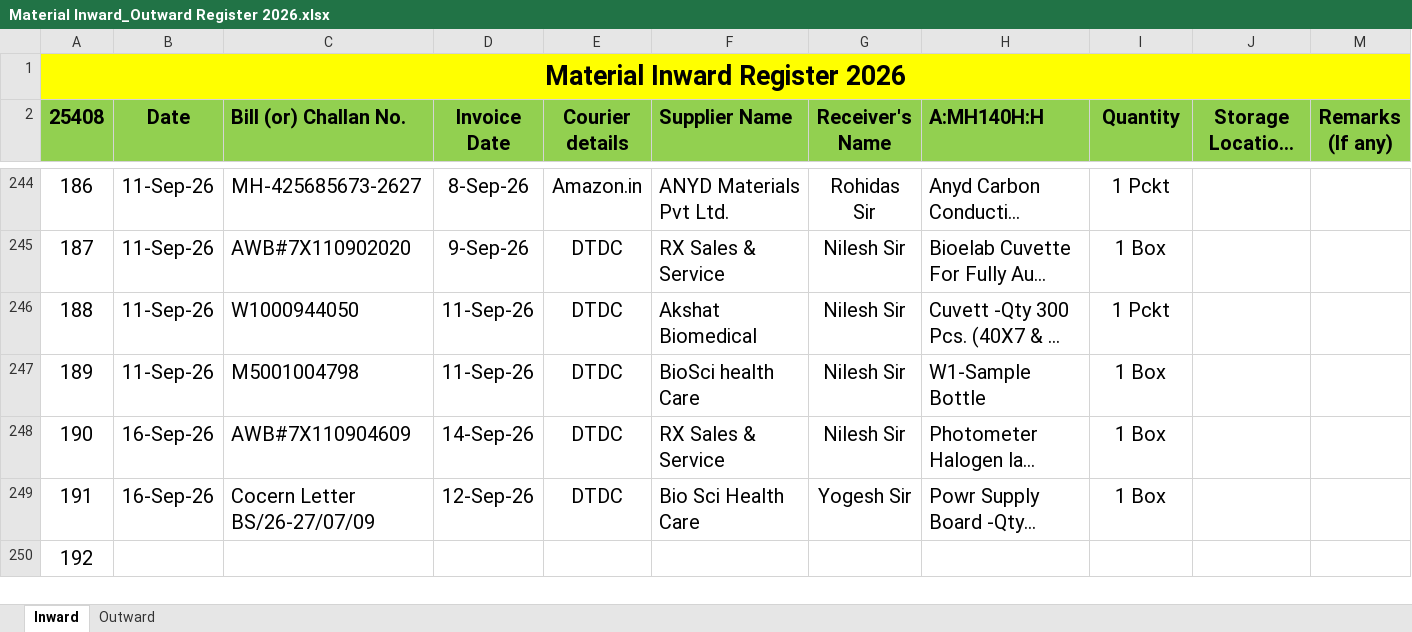
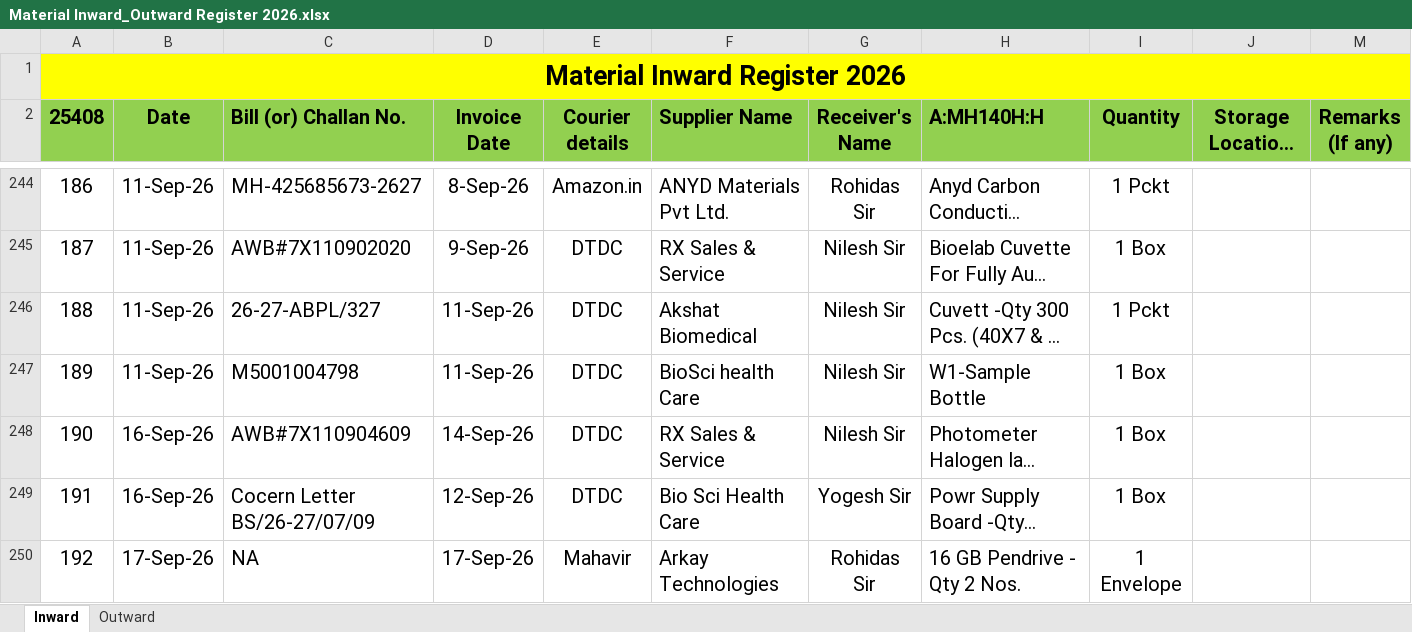
Before and after one commit to Rohidas1974/BioAmalDocument, an Excel workbook: Material Inward_Outward Register 2026.xlsx, sheet Inward, drawn as a sheet; only a part is shown, gaps mark what is left out; long unchanged cells end in …; values as stored, in another font and other column widths than the file's, no borders; the diff names each change by its address in the sheet, - before the commit and + after, or states it on an @@ line.

```diff
--- a/Material Inward_Outward Register 2026.xlsx (sheet Inward)
+++ b/Material Inward_Outward Register 2026.xlsx (sheet Inward)
-C246 (Bill (or) Challan No.): W1000944050
+C246 (Bill (or) Challan No.): 26-27-ABPL/327
-B250 (Date): (empty)
+B250 (Date): 17-Sep-26
-C250 (Bill (or) Challan No.): (empty)
+C250 (Bill (or) Challan No.): NA
-D250 (Invoice Date): (empty)
+D250 (Invoice Date): 17-Sep-26
-E250 (Courier details): (empty)
+E250 (Courier details): Mahavir
-F250 (Supplier Name): (empty)
+F250 (Supplier Name): Arkay Technologies
-G250 (Receiver's Name): (empty)
+G250 (Receiver's Name): Rohidas Sir
-H250 (A:MH140H:H): (empty)
+H250 (A:MH140H:H): 16 GB Pendrive - Qty 2 Nos.
-I250 (Quantity): (empty)
+I250 (Quantity): 1 Envelope
```
Also changed, not shown: sheet Outward.
